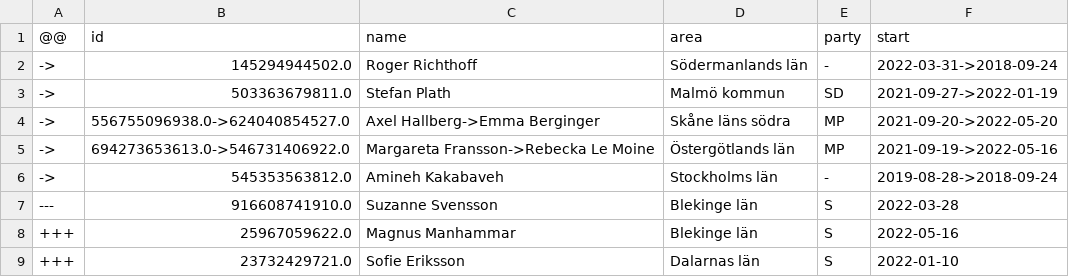
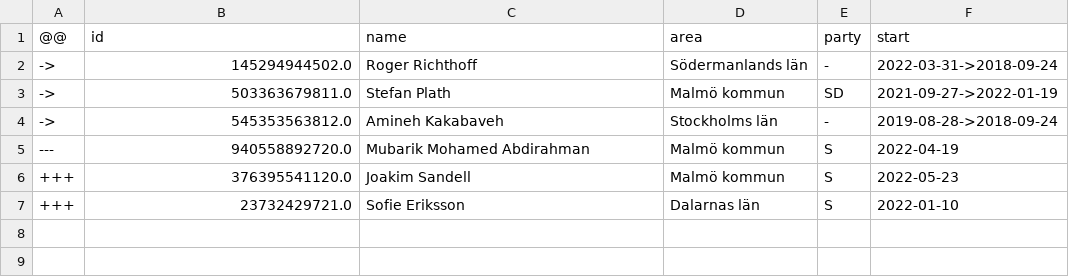
Before and after one commit to every-politician-scrapers/sweden-riksdag-api-current, a CSV file: data/diff.csv, drawn as a sheet; removed rows and columns are numbered as before the commit, all else as after; the diff names each change by its address in the sheet, - before the commit and + after, or states it on an @@ line.

```diff
--- a/data/diff.csv
+++ b/data/diff.csv
-row 4: -> | 556755096938.0->624040854527.0 | Axel Hallberg->Emma Berginger | Skåne läns södra | MP | 2021-09-20->2022-05-20
-row 5: -> | 694273653613.0->546731406922.0 | Margareta Fransson->Rebecka Le Moine | Östergötlands län | MP | 2021-09-19->2022-05-16
-row 7: --- | 916608741910.0 | Suzanne Svensson | Blekinge län | S | 2022-03-28
-row 8: +++ | 25967059622.0 | Magnus Manhammar | Blekinge län | S | 2022-05-16
+row 5: --- | 940558892720.0 | Mubarik Mohamed Abdirahman | Malmö kommun | S | 2022-04-19
+row 6: +++ | 376395541120.0 | Joakim Sandell | Malmö kommun | S | 2022-05-23
```
Also changed, not shown: data/official.csv, data/wikidata.csv, 1 other file.
